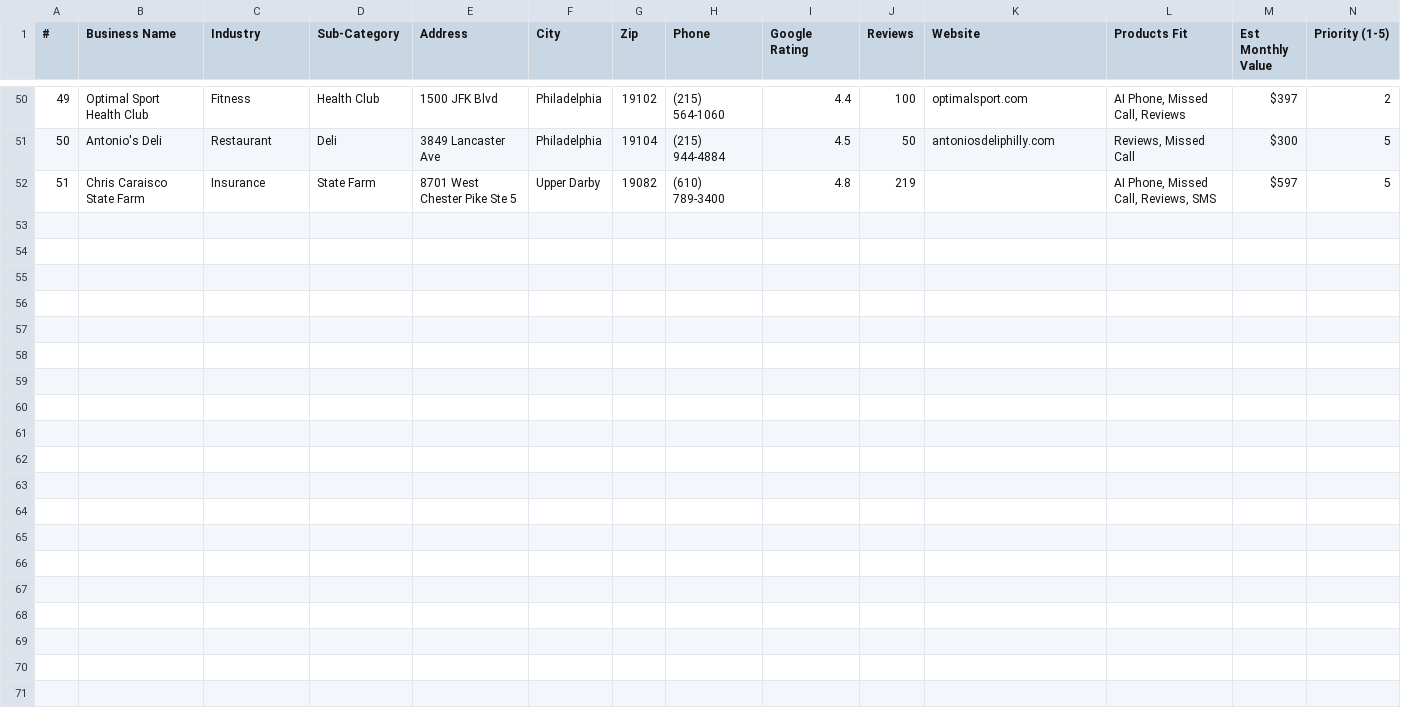
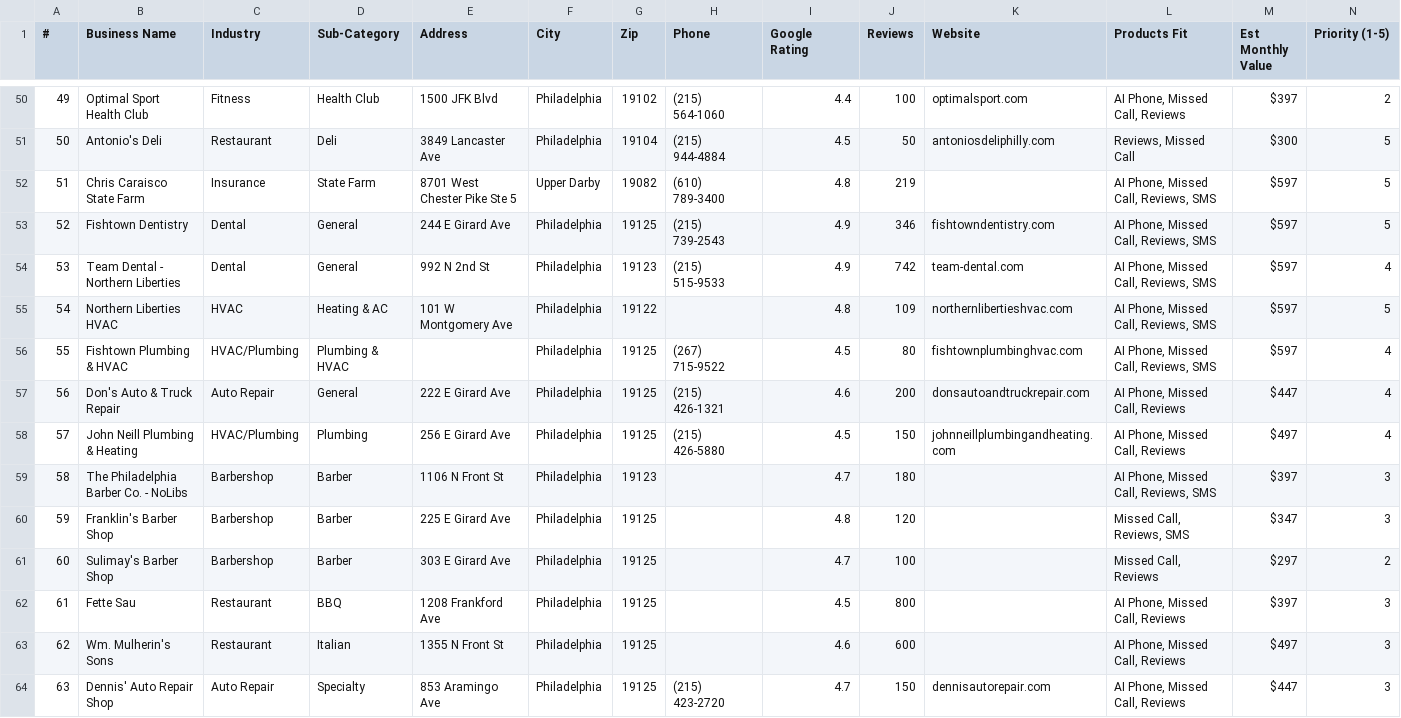
Before and after one commit to Ebailine/ax-automations-website, a CSV file: prospects.csv, drawn as a sheet; only a part is shown, gaps mark what is left out; rows hold the shown columns only; the diff names each change by its address in the sheet, - before the commit and + after, or states it on an @@ line.

Commit message:
Add auto repair shop industry landing page + footer links

```diff
--- a/prospects.csv
+++ b/prospects.csv
+row 53: 52 | Fishtown Dentistry | Dental | General | 244 E Girard Ave | Philadelphia | 19125 | (215) 739-2543 | 4.9 | 346 | fishtowndentistry.com | AI Phone, Missed Call, Reviews, SMS | $597 | 5
+row 54: 53 | Team Dental - Northern Liberties | Dental | General | 992 N 2nd St | Philadelphia | 19123 | (215) 515-9533 | 4.9 | 742 | team-dental.com | AI Phone, Missed Call, Reviews, SMS | $597 | 4
+row 55: 54 | Northern Liberties HVAC | HVAC | Heating & AC | 101 W Montgomery Ave | Philadelphia | 19122 |  | 4.8 | 109 | northernlibertieshvac.com | AI Phone, Missed Call, Reviews, SMS | $597 | 5
+row 56: 55 | Fishtown Plumbing & HVAC | HVAC/Plumbing | Plumbing & HVAC |  | Philadelphia | 19125 | (267) 715-9522 | 4.5 | 80 | fishtownplumbinghvac.com | AI Phone, Missed Call, Reviews, SMS | $597 | 4
+row 57: 56 | Don's Auto & Truck Repair | Auto Repair | General | 222 E Girard Ave | Philadelphia | 19125 | (215) 426-1321 | 4.6 | 200 | donsautoandtruckrepair.com | AI Phone, Missed Call, Reviews | $447 | 4
+row 58: 57 | John Neill Plumbing & Heating | HVAC/Plumbing | Plumbing | 256 E Girard Ave | Philadelphia | 19125 | (215) 426-5880 | 4.5 | 150 | johnneillplumbingandheating.com | AI Phone, Missed Call, Reviews | $497 | 4
+row 59: 58 | The Philadelphia Barber Co. - NoLibs | Barbershop | Barber | 1106 N Front St | Philadelphia | 19123 |  | 4.7 | 180 |  | AI Phone, Missed Call, Reviews, SMS | $397 | 3
+row 60: 59 | Franklin's Barber Shop | Barbershop | Barber | 225 E Girard Ave | Philadelphia | 19125 |  | 4.8 | 120 |  | Missed Call, Reviews, SMS | $347 | 3
+row 61: 60 | Sulimay's Barber Shop | Barbershop | Barber | 303 E Girard Ave | Philadelphia | 19125 |  | 4.7 | 100 |  | Missed Call, Reviews | $297 | 2
+row 62: 61 | Fette Sau | Restaurant | BBQ | 1208 Frankford Ave | Philadelphia | 19125 |  | 4.5 | 800 |  | AI Phone, Missed Call, Reviews | $397 | 3
+row 63: 62 | Wm. Mulherin's Sons | Restaurant | Italian | 1355 N Front St | Philadelphia | 19125 |  | 4.6 | 600 |  | AI Phone, Missed Call, Reviews | $497 | 3
+row 64: 63 | Dennis' Auto Repair Shop | Auto Repair | Specialty | 853 Aramingo Ave | Philadelphia | 19125 | (215) 423-2720 | 4.7 | 150 | dennisautorepair.com | AI Phone, Missed Call, Reviews | $447 | 3
```
Also changed, not shown: 6 other files.
